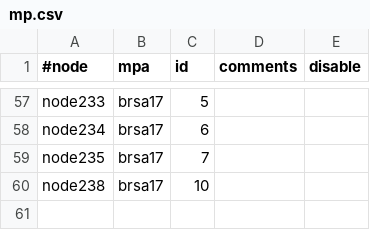
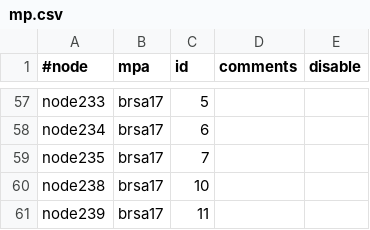
Before and after one commit to broadinstitute/APSGhistory, a CSV file: xcat2/tables/mp.csv, drawn as a sheet; only a part is shown, gaps mark what is left out; the diff names each change by its address in the sheet, - before the commit and + after, or states it on an @@ line.

```diff
--- a/xcat2/tables/mp.csv
+++ b/xcat2/tables/mp.csv
+row 61: node239 | brsa17 | 11
```
Also changed, not shown: xcat2/tables/auditlog.csv, xcat2/tables/hosts.csv, 2 other files.
